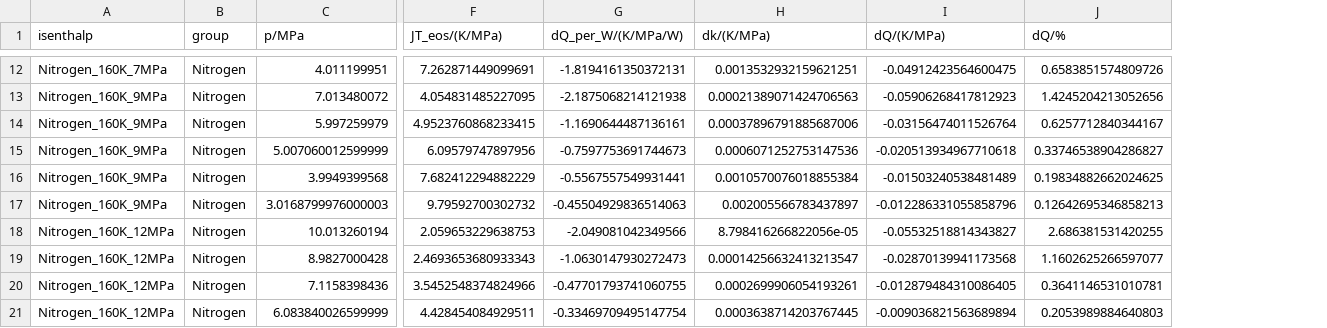
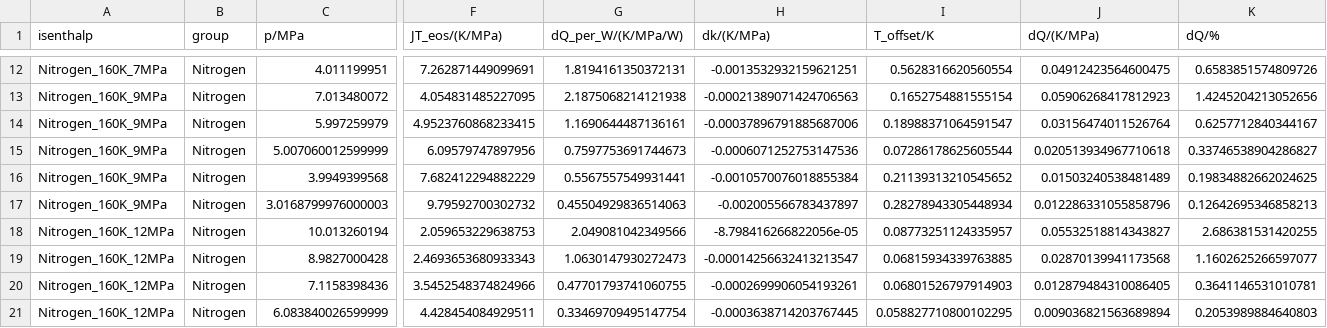
Before and after one commit to jaktk/cryo-jt, a CSV file: data/derived_data/jt_coeffs/corrections_per_point.csv, drawn as a sheet; only a part is shown, gaps mark what is left out; addresses are those after the commit; the diff covers the shown part only; the diff names each change by its address in the sheet, - before the commit and + after, or states it on an @@ line.

```diff
--- a/data/derived_data/jt_coeffs/corrections_per_point.csv
+++ b/data/derived_data/jt_coeffs/corrections_per_point.csv
+column I (T_offset/K), rows 12-21: 0.5628316620560554 | 0.1652754881555154 | 0.18988371064591547 | 0.07286178625605544 | 0.21139313210545652 | 0.28278943305448934 | 0.08773251124335957 | 0.06815934339763885 | 0.06801526797914903 | 0.058827710800102295
-G12 (dQ_per_W/(K/MPa/W)): -1.8194161350372131
+G12 (dQ_per_W/(K/MPa/W)): 1.8194161350372131
-H12 (dk/(K/MPa)): 0.0013532932159621251
+H12 (dk/(K/MPa)): -0.0013532932159621251
-J12 (dQ/(K/MPa)): -0.04912423564600475
+J12 (dQ/(K/MPa)): 0.04912423564600475
-G13 (dQ_per_W/(K/MPa/W)): -2.1875068214121938
+G13 (dQ_per_W/(K/MPa/W)): 2.1875068214121938
-H13 (dk/(K/MPa)): 0.00021389071424706563
+H13 (dk/(K/MPa)): -0.00021389071424706563
-J13 (dQ/(K/MPa)): -0.05906268417812923
+J13 (dQ/(K/MPa)): 0.05906268417812923
-G14 (dQ_per_W/(K/MPa/W)): -1.1690644487136161
+G14 (dQ_per_W/(K/MPa/W)): 1.1690644487136161
-H14 (dk/(K/MPa)): 0.00037896791885687006
+H14 (dk/(K/MPa)): -0.00037896791885687006
-J14 (dQ/(K/MPa)): -0.03156474011526764
+J14 (dQ/(K/MPa)): 0.03156474011526764
-G15 (dQ_per_W/(K/MPa/W)): -0.7597753691744673
+G15 (dQ_per_W/(K/MPa/W)): 0.7597753691744673
-H15 (dk/(K/MPa)): 0.0006071252753147536
+H15 (dk/(K/MPa)): -0.0006071252753147536
-J15 (dQ/(K/MPa)): -0.020513934967710618
+J15 (dQ/(K/MPa)): 0.020513934967710618
-G16 (dQ_per_W/(K/MPa/W)): -0.5567557549931441
+G16 (dQ_per_W/(K/MPa/W)): 0.5567557549931441
-H16 (dk/(K/MPa)): 0.0010570076018855384
+H16 (dk/(K/MPa)): -0.0010570076018855384
-J16 (dQ/(K/MPa)): -0.01503240538481489
+J16 (dQ/(K/MPa)): 0.01503240538481489
-G17 (dQ_per_W/(K/MPa/W)): -0.45504929836514063
+G17 (dQ_per_W/(K/MPa/W)): 0.45504929836514063
-H17 (dk/(K/MPa)): 0.002005566783437897
+H17 (dk/(K/MPa)): -0.002005566783437897
-J17 (dQ/(K/MPa)): -0.012286331055858796
+J17 (dQ/(K/MPa)): 0.012286331055858796
-G18 (dQ_per_W/(K/MPa/W)): -2.049081042349566
+G18 (dQ_per_W/(K/MPa/W)): 2.049081042349566
-H18 (dk/(K/MPa)): 8.798416266822056e-05
+H18 (dk/(K/MPa)): -8.798416266822056e-05
-J18 (dQ/(K/MPa)): -0.05532518814343827
+J18 (dQ/(K/MPa)): 0.05532518814343827
-G19 (dQ_per_W/(K/MPa/W)): -1.0630147930272473
+G19 (dQ_per_W/(K/MPa/W)): 1.0630147930272473
-H19 (dk/(K/MPa)): 0.00014256632413213547
+H19 (dk/(K/MPa)): -0.00014256632413213547
-J19 (dQ/(K/MPa)): -0.02870139941173568
+J19 (dQ/(K/MPa)): 0.02870139941173568
-G20 (dQ_per_W/(K/MPa/W)): -0.47701793741060755
+G20 (dQ_per_W/(K/MPa/W)): 0.47701793741060755
-H20 (dk/(K/MPa)): 0.0002699906054193261
+H20 (dk/(K/MPa)): -0.0002699906054193261
-J20 (dQ/(K/MPa)): -0.012879484310086405
+J20 (dQ/(K/MPa)): 0.012879484310086405
-G21 (dQ_per_W/(K/MPa/W)): -0.33469709495147754
+G21 (dQ_per_W/(K/MPa/W)): 0.33469709495147754
-H21 (dk/(K/MPa)): 0.0003638714203767445
+H21 (dk/(K/MPa)): -0.0003638714203767445
-J21 (dQ/(K/MPa)): -0.009036821563689894
+J21 (dQ/(K/MPa)): 0.009036821563689894
```
Also changed, not shown: 156 edited cells elsewhere in this file, data/derived_data/jt_coeffs/corrections_summary.csv, data/metadata/codebook.csv, 10 other files.
